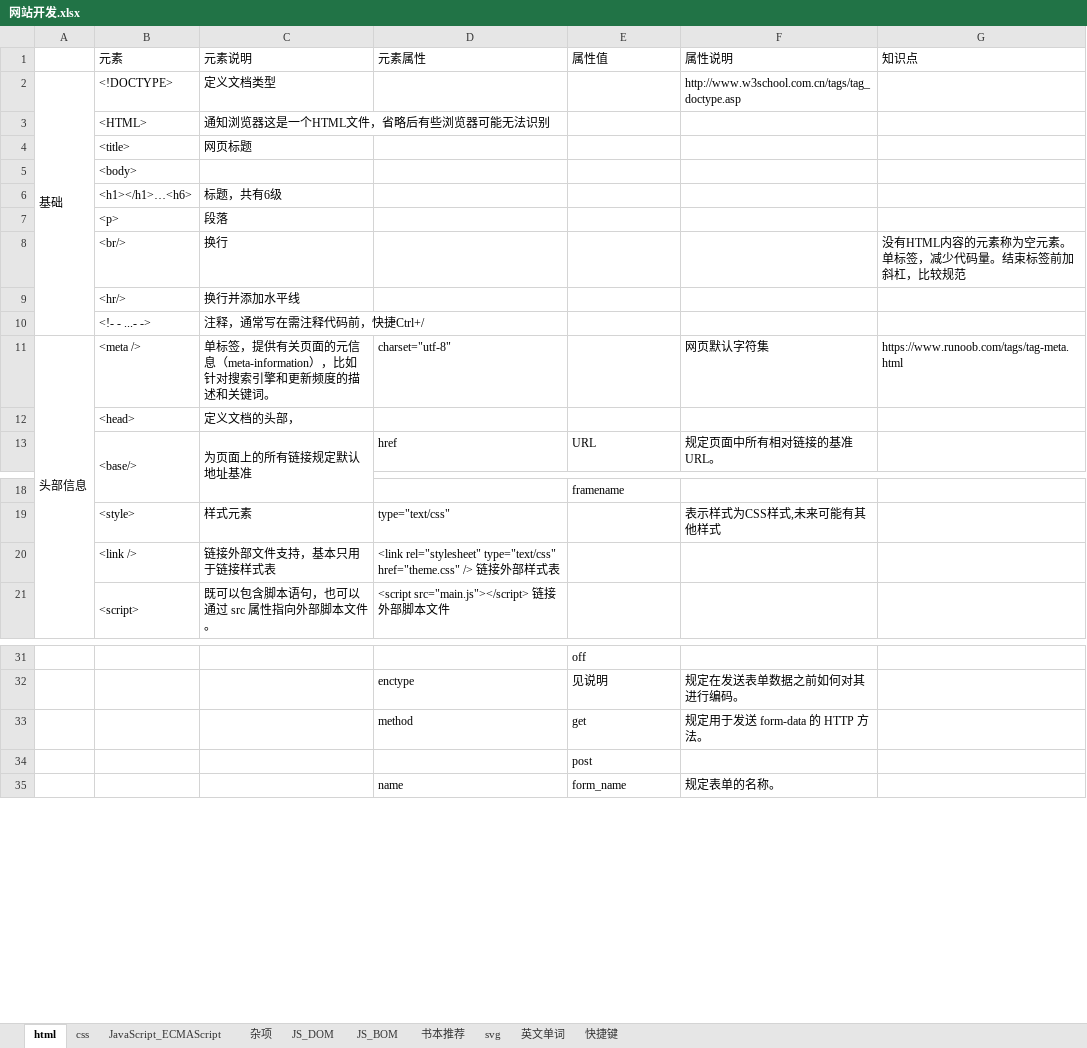
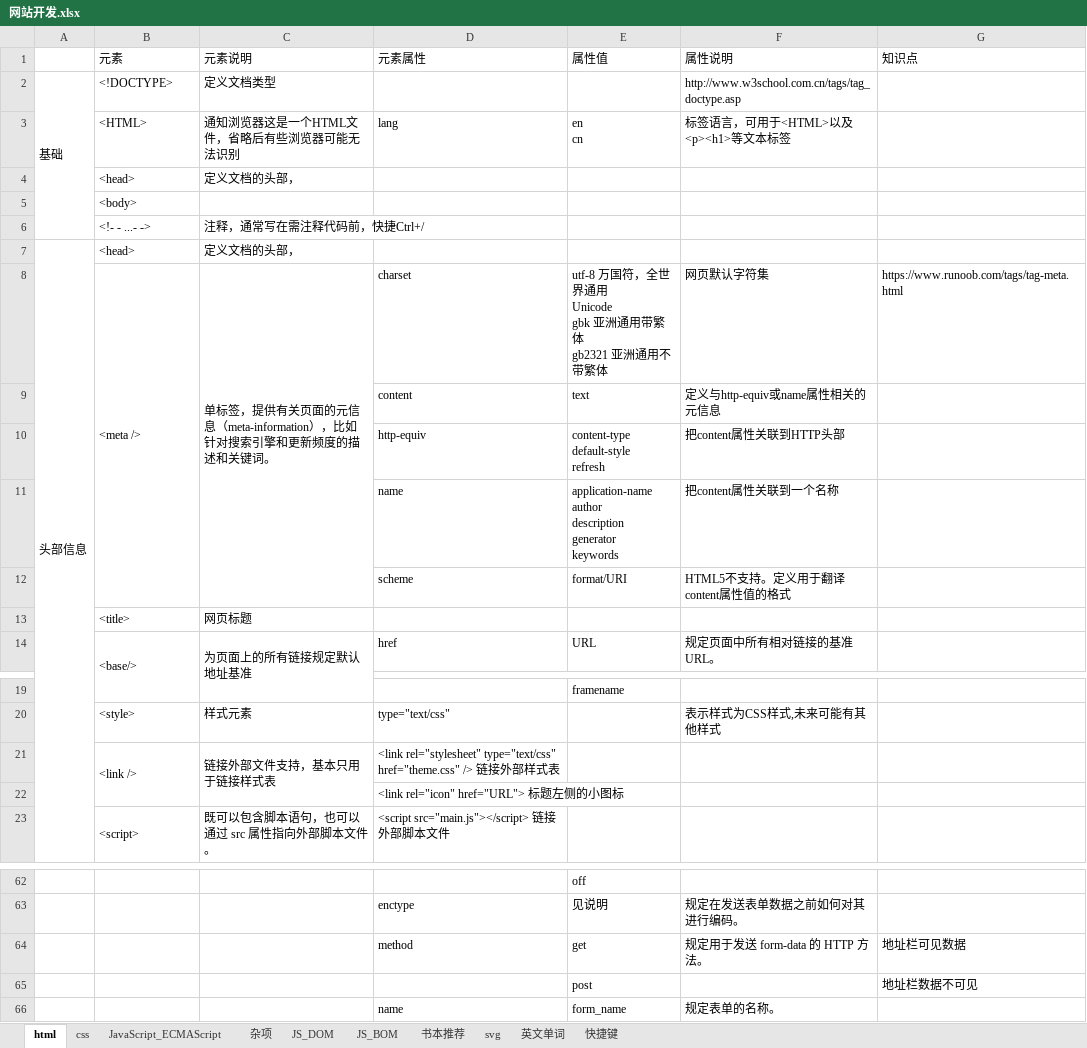
Before and after one commit to cestlaviefree/ife2018, an Excel workbook: 网站开发.xlsx, sheet html, drawn as a sheet; only a part is shown, gaps mark what is left out; values as stored, in another font and other column widths than the file's, no cell formats; charts and pictures not drawn; removed rows and columns are numbered as before the commit, all else as after; ↵ is a line break in a cell; the diff covers the shown part only; the diff names each change by its address in the sheet, - before the commit and + after, or states it on an @@ line.

```diff
--- a/网站开发.xlsx (sheet html)
+++ b/网站开发.xlsx (sheet html)
-A2:A10 merged
+A2:A6 merged
-row 3:  | <HTML> | 通知浏览器这是一个HTML文件，省略后有些浏览器可能无法识别
+row 3:  | <HTML> | 通知浏览器这是一个HTML文件，省略后有些浏览器可能无法识别 | lang | en ↵ cn | 标签语言，可用于<HTML>以及<p><h1>等文本标签
@@ row 12 moved to row 4: <head> @@
@@ row 10 moved to row 6: <!- - ...- -> @@
+row 7: 头部信息 | <head> | 定义文档的头部，
+row 8:  | <meta /> | 单标签，提供有关页面的元信息（meta-information），比如针对搜索引擎和更新频度的描述和关键词。 | charset | utf-8 万国符，全世界通用 ↵ Unicode ↵ gbk 亚洲通用带繁体 ↵ gb2321 亚洲通用不带繁体 | 网页默认字符集 | https://www.runoob.com/tags/tag-meta.html
+row 9:  |  |  | content | text | 定义与http-equiv或name属性相关的元信息
+row 10:  |  |  | http-equiv | content-type ↵ default-style ↵ refresh | 把content属性关联到HTTP头部
+row 11:  |  |  | name | application-name ↵ author ↵ description ↵ generator ↵ keywords | 把content属性关联到一个名称
+row 12:  |  |  | scheme | format/URI | HTML5不支持。定义用于翻译content属性值的格式
-row 6:  | <h1></h1>…<h6> | 标题，共有6级
@@ row 7 moved to row 31: <p> @@
-row 8:  | <br/> | 换行 |  |  |  | 没有HTML内容的元素称为空元素。单标签，减少代码量。结束标签前加斜杠，比较规范
@@ row 9 moved to row 33: <hr/> @@
-row 11: 头部信息 | <meta /> | 单标签，提供有关页面的元信息（meta-information），比如针对搜索引擎和更新频度的描述和关键词。 | charset="utf-8" |  | 网页默认字符集 | https://www.runoob.com/tags/tag-meta.html
+B21:B22 merged
+C21:C22 merged
+row 22:  |  |  | <link rel="icon" href="URL"> 标题左侧的小图标
-G64 (知识点): (empty)
+G64 (知识点): 地址栏可见数据
-G65 (知识点): (empty)
+G65 (知识点): 地址栏数据不可见
```
Also changed, not shown: 24 added rows, 16 removed rows, 4 moved rows, 9 edited cells and merged cells elsewhere in this sheet, sheet css, cell formats, charts or pictures.
